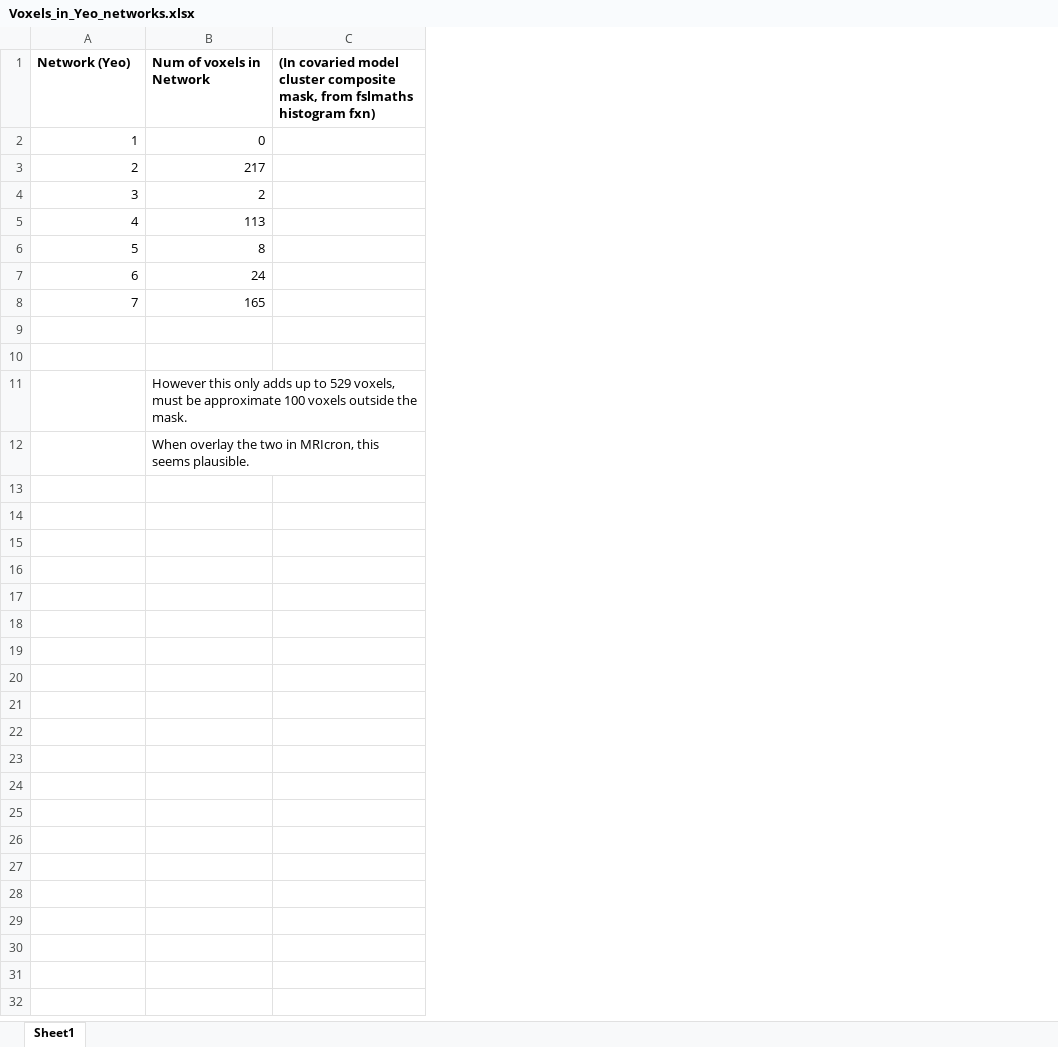
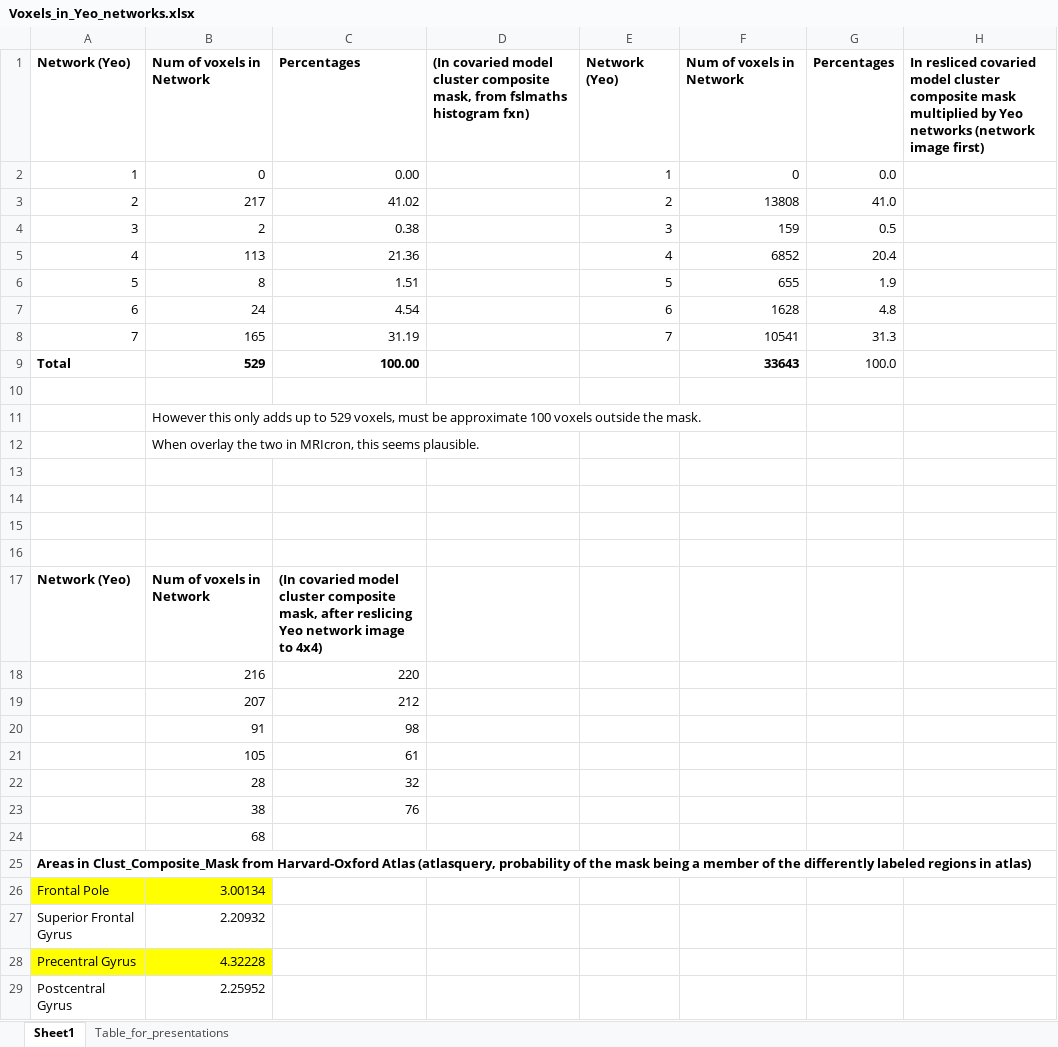
Before and after one commit to utooley/CogTrain, an Excel workbook: Figures/Voxels_in_Yeo_networks.xlsx, sheet Sheet1, drawn as a sheet; only a part is shown; values as stored, in another font and other column widths than the file's, no borders; the diff covers the shown part only; the diff names each change by its address in the sheet, - before the commit and + after, or states it on an @@ line.

Commit message:
Added voxel percentages to Excel.

```diff
--- a/Figures/Voxels_in_Yeo_networks.xlsx (sheet Sheet1)
+++ b/Figures/Voxels_in_Yeo_networks.xlsx (sheet Sheet1)
+sheet tab: Table_for_presentations
+column C, rows 1-9: Percentages | 0.00 | 41.02 | 0.38 | 21.36 | 1.51 | 4.54 | 31.19 | 100.00
+column E, rows 1-8: Network (Yeo) | 1 | 2 | 3 | 4 | 5 | 6 | 7
+column F, rows 1-9: Num of voxels in Network | 0 | 13808 | 159 | 6852 | 655 | 1628 | 10541 | 33643
+column G, rows 1-9: Percentages | 0.0 | 41.0 | 0.5 | 20.4 | 1.9 | 4.8 | 31.3 | 100.0
+column H, row 1: In resliced covaried model cluster composite mask multiplied by Yeo networks (network image first)
-row 9: (empty)
+row 9: Total | 529 | 100.00 |  |  | 33643 | 100.0
+row 13: (empty)
+row 14: (empty)
+row 15: (empty)
+row 16: (empty)
+row 17: Network (Yeo) | Num of voxels in Network | (In covaried model cluster composite mask, after reslicing Yeo network image to 4x4)
+row 18:  | 216 | 220
+row 19:  | 207 | 212
+row 20:  | 91 | 98
+row 21:  | 105 | 61
+row 22:  | 28 | 32
+row 23:  | 38 | 76
+row 24:  | 68
+row 25: Areas in Clust_Composite_Mask from Harvard-Oxford Atlas (atlasquery, probability of the mask being a member of the differently labeled regions in atlas)
+row 26: Frontal Pole | 3.00134
+row 27: Superior Frontal Gyrus | 2.20932
+row 28: Precentral Gyrus | 4.32228
+row 29: Postcentral Gyrus | 2.25952
```
Also changed, not shown: 11 added rows elsewhere in this sheet, 1 other file.
